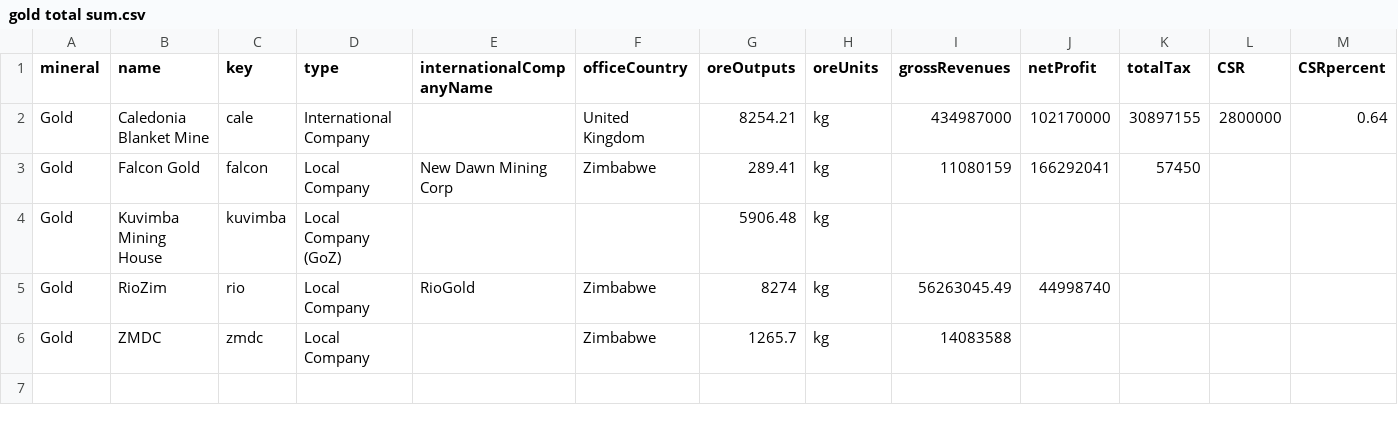
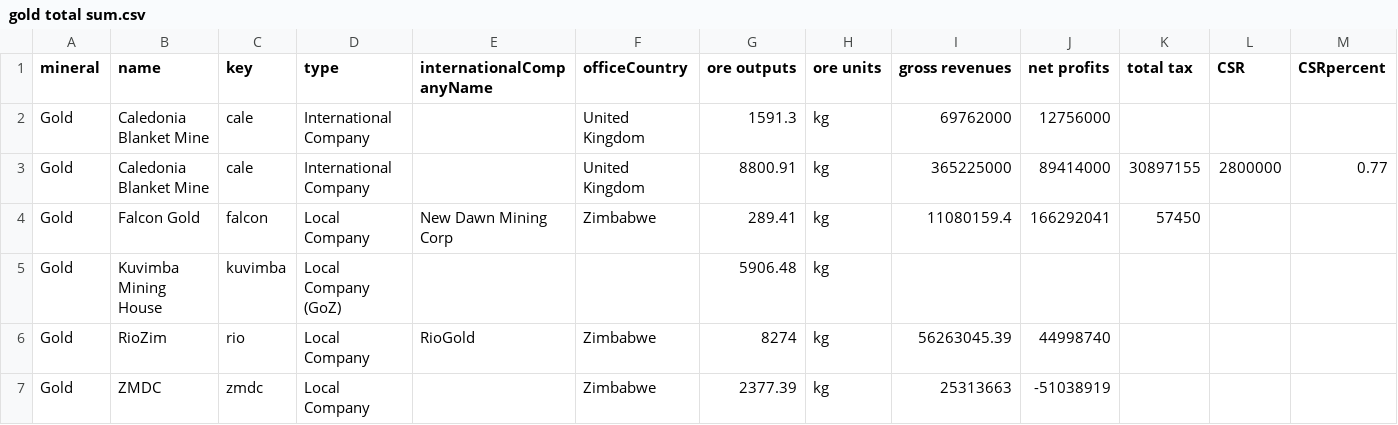
Before and after one commit to SIVIO-Institute/MRMI, a CSV file: gold total sum.csv, drawn as a sheet.

Commit message:
Update gold total sum.csv

```diff
--- a/gold total sum.csv
+++ b/gold total sum.csv
@@ -1,6 +1,7 @@
-mineral,name,key,type,internationalCompanyName,officeCountry,oreOutputs,oreUnits,grossRevenues,netProfit,totalTax,CSR,CSRpercent
-Gold,Caledonia Blanket Mine,cale,International Company,,United Kingdom,8254.21,kg,434987000,102170000,30897155,2800000,0.64
-Gold,Falcon Gold,falcon,Local Company,New Dawn Mining Corp,Zimbabwe,289.41,kg,11080159,166292041,57450,,
+mineral,name,key,type,internationalCompanyName,officeCountry,ore outputs,ore units,gross revenues,net profits,total tax,CSR,CSRpercent
+Gold,Caledonia Blanket Mine,cale, International Company,,United Kingdom,1591.3,kg,69762000,12756000,,,
+Gold,Caledonia Blanket Mine,cale,International Company,,United Kingdom,8800.91,kg,365225000,89414000,30897155,2800000,0.77
+Gold,Falcon Gold,falcon,Local Company,New Dawn Mining Corp,Zimbabwe,289.41,kg,11080159.4,166292041,57450,,
 Gold,Kuvimba Mining House,kuvimba,Local Company (GoZ),,,5906.48,kg,,,,,
-Gold,RioZim,rio,Local Company,RioGold,Zimbabwe,8274,kg,56263045.49,44998740,,,
-Gold,ZMDC,zmdc,Local Company,,Zimbabwe,1265.7,kg,14083588,,,,
+Gold,RioZim,rio,Local Company,RioGold,Zimbabwe,8274,kg,56263045.39,44998740,,,
+Gold,ZMDC,zmdc,Local Company,,Zimbabwe,2377.39,kg,25313663,-51038919,,,
```
